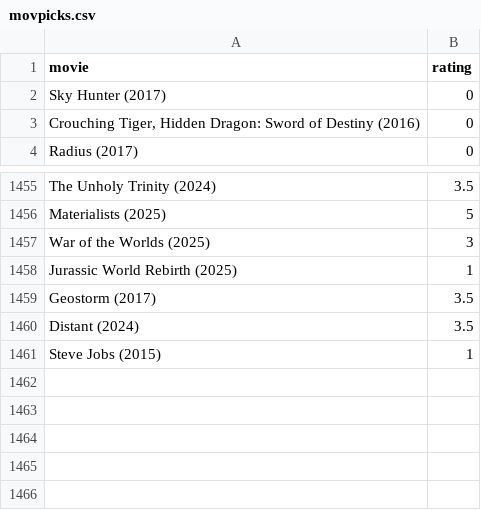
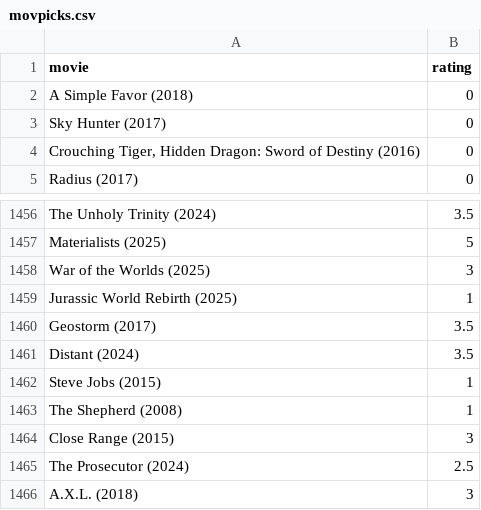
Before and after one commit to burakbayramli/kod, a CSV file: movpicks.csv, drawn as a sheet; only a part is shown, gaps mark what is left out.

```diff
--- a/movpicks.csv
+++ b/movpicks.csv
@@ -1,2 +1,3 @@
 movie,rating
+A Simple Favor (2018),0
 Sky Hunter (2017),0
@@ -1461 +1462,5 @@ Distant (2024),3.5
 Steve Jobs (2015),1
+The Shepherd (2008),1
+Close Range (2015),3
+The Prosecutor (2024),2.5
+A.X.L. (2018),3
```
